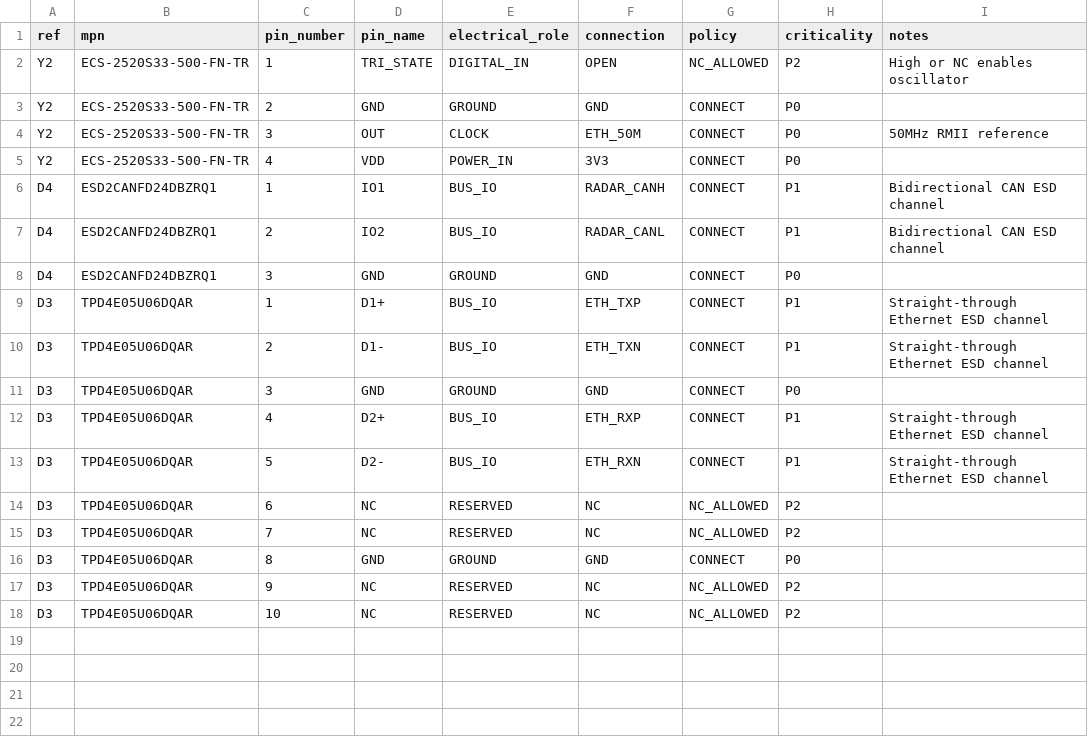
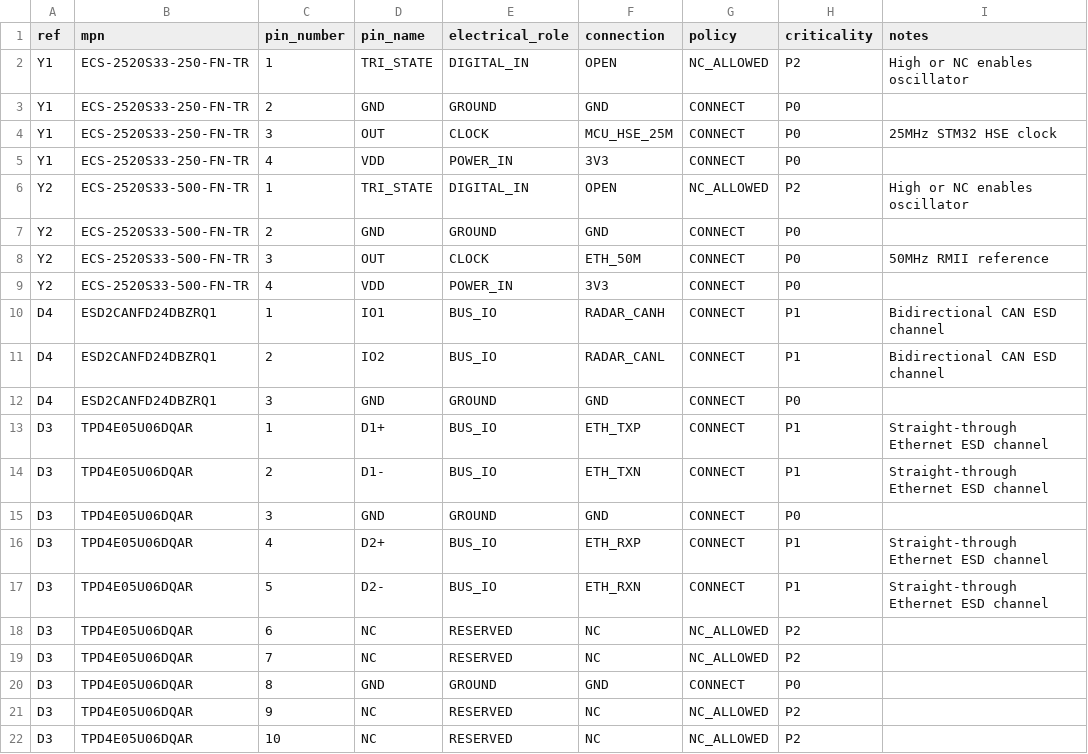
Before and after one commit to skif-ops/RLS_Head, a CSV file: hardware/system_carrier/AUX_SYMBOL_PIN_CONTRACT_SYS_001.csv, drawn as a sheet; the diff names each change by its address in the sheet, - before the commit and + after, or states it on an @@ line.

Commit message:
Add exact 25 MHz MCU oscillator pin contract

```diff
--- a/hardware/system_carrier/AUX_SYMBOL_PIN_CONTRACT_SYS_001.csv
+++ b/hardware/system_carrier/AUX_SYMBOL_PIN_CONTRACT_SYS_001.csv
+row 2: Y1 | ECS-2520S33-250-FN-TR | 1 | TRI_STATE | DIGITAL_IN | OPEN | NC_ALLOWED | P2 | High or NC enables oscillator
+row 3: Y1 | ECS-2520S33-250-FN-TR | 2 | GND | GROUND | GND | CONNECT | P0
+row 4: Y1 | ECS-2520S33-250-FN-TR | 3 | OUT | CLOCK | MCU_HSE_25M | CONNECT | P0 | 25MHz STM32 HSE clock
+row 5: Y1 | ECS-2520S33-250-FN-TR | 4 | VDD | POWER_IN | 3V3 | CONNECT | P0
```
